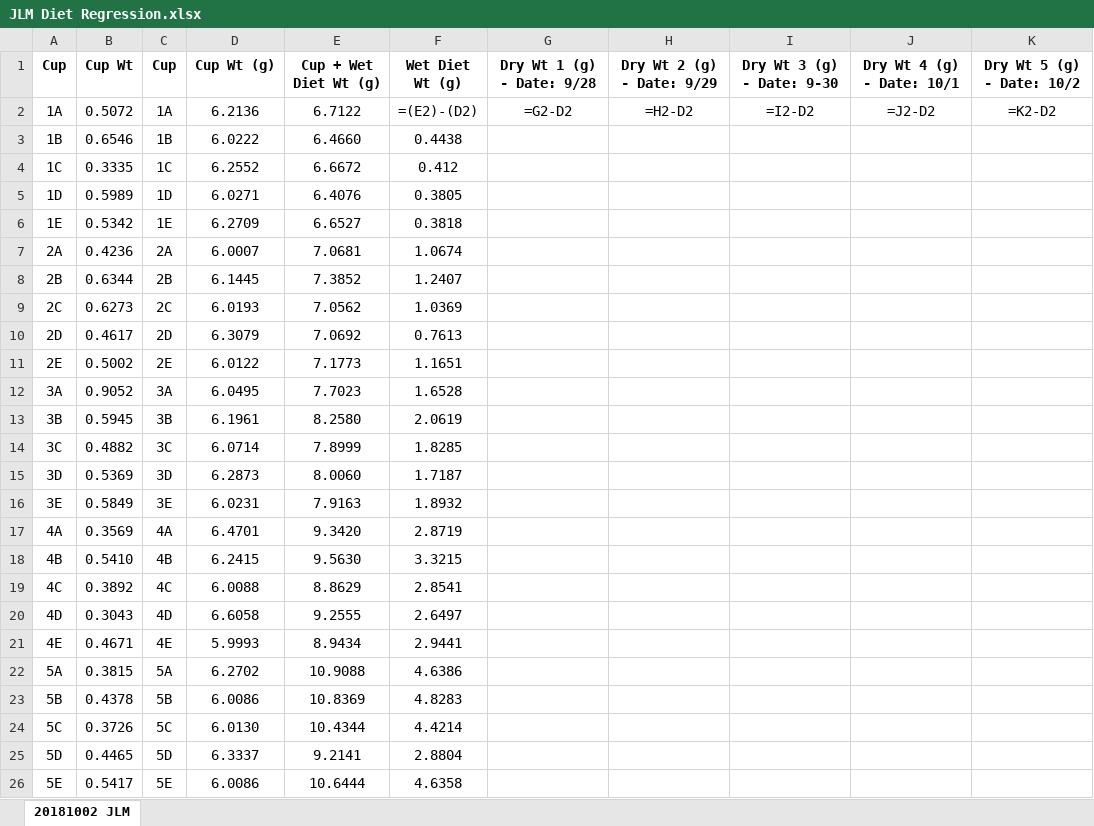
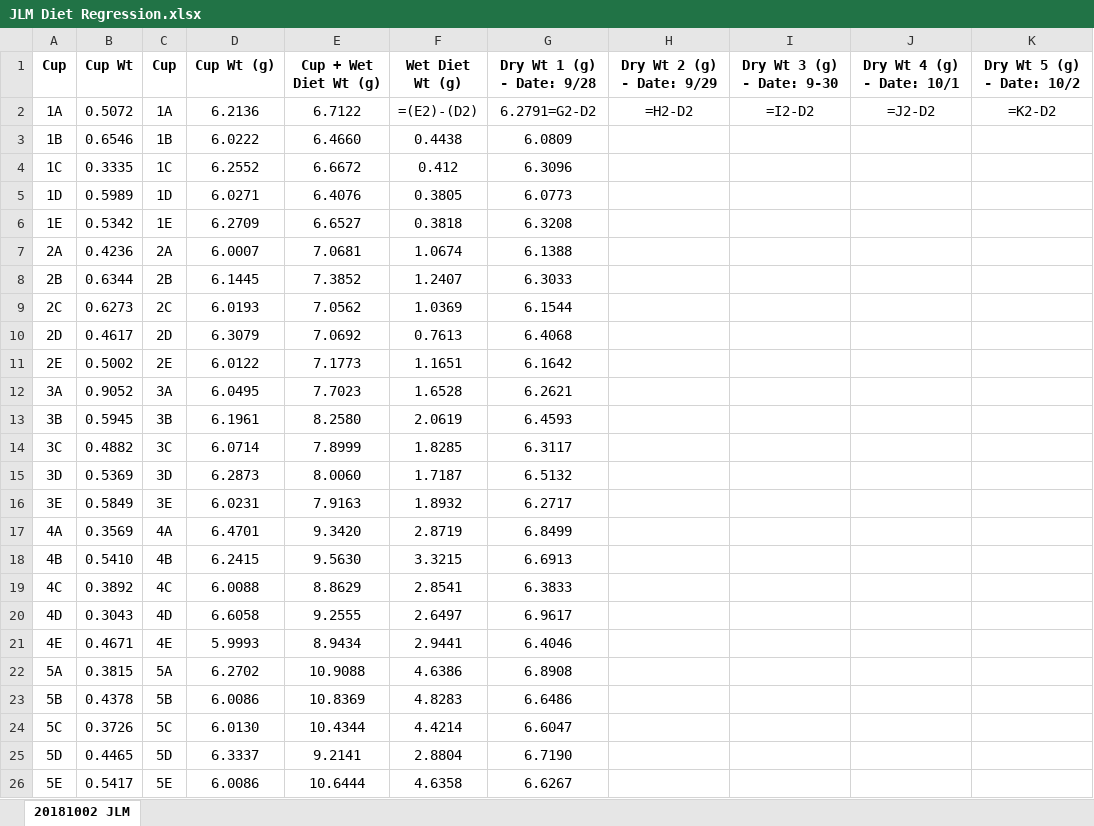
Before and after one commit to jamestbrown5/2018_Undergrad-Summer-Project, an Excel workbook: Documents/JLM Diet Regression.xlsx, sheet 20181002 JLM, drawn as a sheet; values as stored, in another font and other column widths than the file's, no borders; the diff names each change by its address in the sheet, - before the commit and + after, or states it on an @@ line.

Commit message:
20181004 JLM

```diff
--- a/Documents/JLM Diet Regression.xlsx (sheet 20181002 JLM)
+++ b/Documents/JLM Diet Regression.xlsx (sheet 20181002 JLM)
-G2 (Dry Wt 1 (g) - Date: 9/28): =G2-D2
+G2 (Dry Wt 1 (g) - Date: 9/28): 6.2791=G2-D2
-G3 (Dry Wt 1 (g) - Date: 9/28): (empty)
+G3 (Dry Wt 1 (g) - Date: 9/28): 6.0809
-G4 (Dry Wt 1 (g) - Date: 9/28): (empty)
+G4 (Dry Wt 1 (g) - Date: 9/28): 6.3096
-G5 (Dry Wt 1 (g) - Date: 9/28): (empty)
+G5 (Dry Wt 1 (g) - Date: 9/28): 6.0773
-G6 (Dry Wt 1 (g) - Date: 9/28): (empty)
+G6 (Dry Wt 1 (g) - Date: 9/28): 6.3208
-G7 (Dry Wt 1 (g) - Date: 9/28): (empty)
+G7 (Dry Wt 1 (g) - Date: 9/28): 6.1388
-G8 (Dry Wt 1 (g) - Date: 9/28): (empty)
+G8 (Dry Wt 1 (g) - Date: 9/28): 6.3033
-G9 (Dry Wt 1 (g) - Date: 9/28): (empty)
+G9 (Dry Wt 1 (g) - Date: 9/28): 6.1544
-G10 (Dry Wt 1 (g) - Date: 9/28): (empty)
+G10 (Dry Wt 1 (g) - Date: 9/28): 6.4068
-G11 (Dry Wt 1 (g) - Date: 9/28): (empty)
+G11 (Dry Wt 1 (g) - Date: 9/28): 6.1642
-G12 (Dry Wt 1 (g) - Date: 9/28): (empty)
+G12 (Dry Wt 1 (g) - Date: 9/28): 6.2621
-G13 (Dry Wt 1 (g) - Date: 9/28): (empty)
+G13 (Dry Wt 1 (g) - Date: 9/28): 6.4593
-G14 (Dry Wt 1 (g) - Date: 9/28): (empty)
+G14 (Dry Wt 1 (g) - Date: 9/28): 6.3117
-G15 (Dry Wt 1 (g) - Date: 9/28): (empty)
+G15 (Dry Wt 1 (g) - Date: 9/28): 6.5132
-G16 (Dry Wt 1 (g) - Date: 9/28): (empty)
+G16 (Dry Wt 1 (g) - Date: 9/28): 6.2717
-G17 (Dry Wt 1 (g) - Date: 9/28): (empty)
+G17 (Dry Wt 1 (g) - Date: 9/28): 6.8499
-G18 (Dry Wt 1 (g) - Date: 9/28): (empty)
+G18 (Dry Wt 1 (g) - Date: 9/28): 6.6913
-G19 (Dry Wt 1 (g) - Date: 9/28): (empty)
+G19 (Dry Wt 1 (g) - Date: 9/28): 6.3833
-G20 (Dry Wt 1 (g) - Date: 9/28): (empty)
+G20 (Dry Wt 1 (g) - Date: 9/28): 6.9617
-G21 (Dry Wt 1 (g) - Date: 9/28): (empty)
+G21 (Dry Wt 1 (g) - Date: 9/28): 6.4046
-G22 (Dry Wt 1 (g) - Date: 9/28): (empty)
+G22 (Dry Wt 1 (g) - Date: 9/28): 6.8908
-G23 (Dry Wt 1 (g) - Date: 9/28): (empty)
+G23 (Dry Wt 1 (g) - Date: 9/28): 6.6486
-G24 (Dry Wt 1 (g) - Date: 9/28): (empty)
+G24 (Dry Wt 1 (g) - Date: 9/28): 6.6047
-G25 (Dry Wt 1 (g) - Date: 9/28): (empty)
+G25 (Dry Wt 1 (g) - Date: 9/28): 6.7190
-G26 (Dry Wt 1 (g) - Date: 9/28): (empty)
+G26 (Dry Wt 1 (g) - Date: 9/28): 6.6267
```
